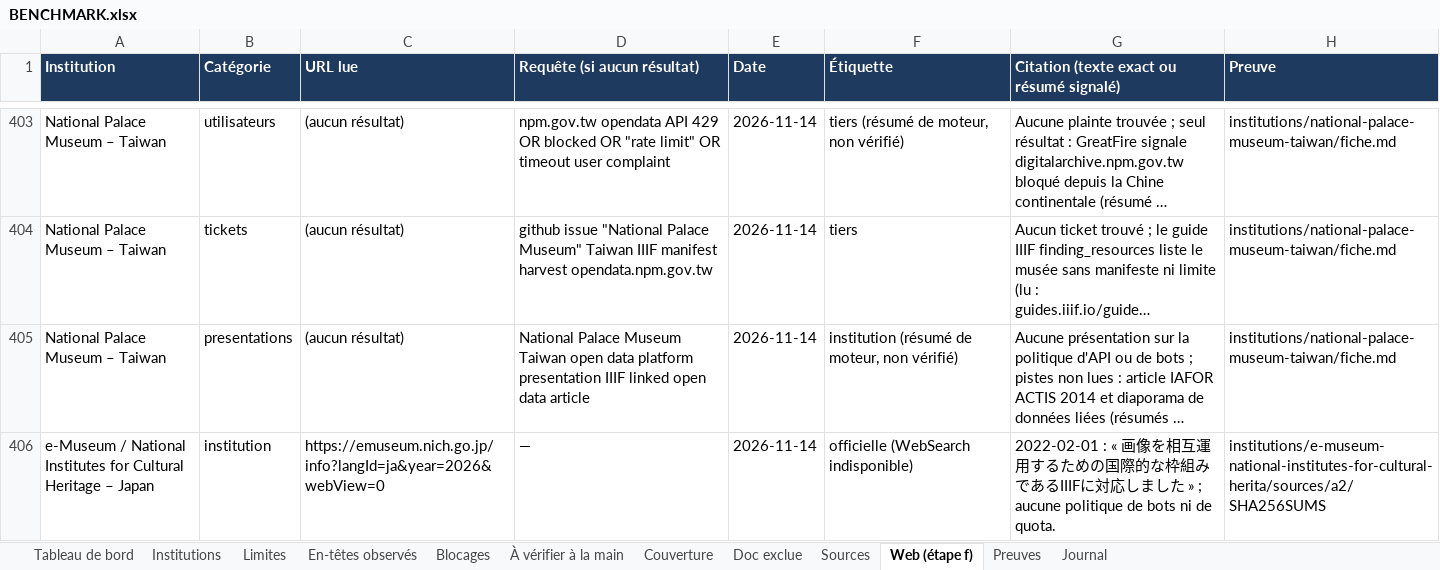
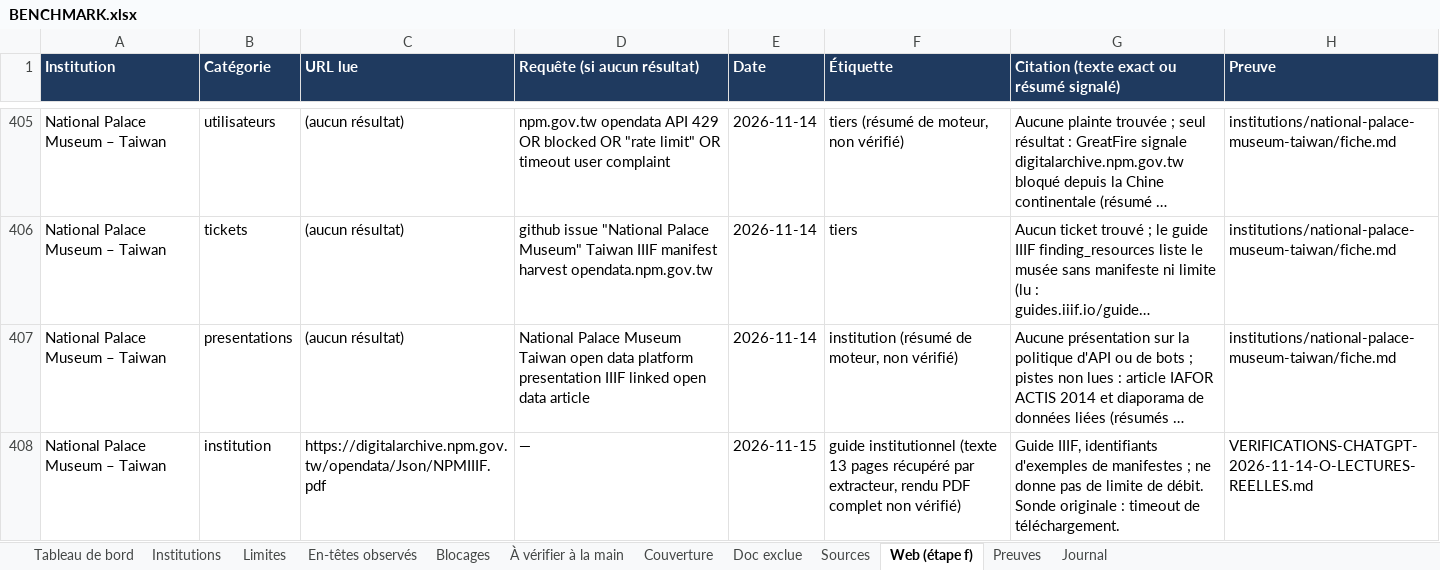
Before and after one commit to maribakulj/Veille-API-IIIF, an Excel workbook: BENCHMARK.xlsx, sheet Web (étape f), drawn as a sheet; only a part is shown, gaps mark what is left out; the shorter side is filled out with more unchanged rows; long unchanged cells end in …; values as stored, in another font and other column widths than the file's, no borders; the diff covers the shown part only; the diff names each change by its address in the sheet, - before the commit and + after, or states it on an @@ line.

```diff
--- a/BENCHMARK.xlsx (sheet Web (étape f))
+++ b/BENCHMARK.xlsx (sheet Web (étape f))
+row 408: National Palace Museum – Taiwan | institution | https://digitalarchive.npm.gov.tw/opendata/Json/NPMIIIF.pdf | — | 2026-11-15 | guide institutionnel (texte 13 pages récupéré par extracteur, rendu PDF complet non vérifié) | Guide IIIF, identifiants d'exemples de manifestes ; ne donne pas de limite de débit. Sonde originale : timeout de téléchargement. | VERIFICATIONS-CHATGPT-2026-11-14-O-LECTURES-REELLES.md
```
Also changed, not shown: 5 added rows elsewhere in this sheet, sheet Doc exclue, sheet Journal, sheet Tableau de bord.
